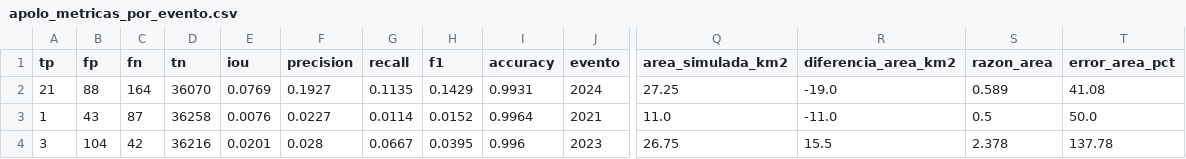
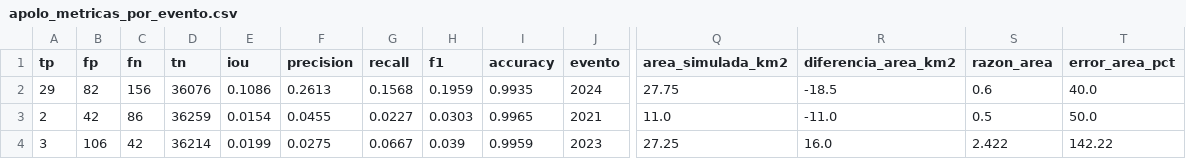
Before and after one commit to lauraFlores16/WCS-backend, a CSV file: validacion_rurrenabaque/resultados/apolo_metricas_por_evento.csv, drawn as a sheet; only a part is shown, gaps mark what is left out; removed rows and columns are numbered as before the commit, all else as after; rows hold the shown columns only; the diff names each change by its address in the sheet, - before the commit and + after, or states it on an @@ line.

```diff
--- a/validacion_rurrenabaque/resultados/apolo_metricas_por_evento.csv
+++ b/validacion_rurrenabaque/resultados/apolo_metricas_por_evento.csv
-row 2: 21 | 88 | 164 | 36070 | 0.0769 | 0.1927 | 0.1135 | 0.1429 | 0.9931 | 2024 | 27.25 | -19.0 | 0.589 | 41.08
+row 2: 29 | 82 | 156 | 36076 | 0.1086 | 0.2613 | 0.1568 | 0.1959 | 0.9935 | 2024 | 27.75 | -18.5 | 0.6 | 40.0
-A3 (tp): 1
+A3 (tp): 2
-B3 (fp): 43
+B3 (fp): 42
-C3 (fn): 87
+C3 (fn): 86
-D3 (tn): 36258
+D3 (tn): 36259
-E3 (iou): 0.0076
+E3 (iou): 0.0154
-F3 (precision): 0.0227
+F3 (precision): 0.0455
-G3 (recall): 0.0114
+G3 (recall): 0.0227
-H3 (f1): 0.0152
+H3 (f1): 0.0303
-I3 (accuracy): 0.9964
+I3 (accuracy): 0.9965
-B4 (fp): 104
+B4 (fp): 106
-D4 (tn): 36216
+D4 (tn): 36214
-E4 (iou): 0.0201
+E4 (iou): 0.0199
-F4 (precision): 0.028
+F4 (precision): 0.0275
-H4 (f1): 0.0395
+H4 (f1): 0.039
-I4 (accuracy): 0.996
+I4 (accuracy): 0.9959
-Q4 (area_simulada_km2): 26.75
+Q4 (area_simulada_km2): 27.25
-R4 (diferencia_area_km2): 15.5
+R4 (diferencia_area_km2): 16.0
-S4 (razon_area): 2.378
+S4 (razon_area): 2.422
-T4 (error_area_pct): 137.78
+T4 (error_area_pct): 142.22
```
Also changed, not shown: validacion_rurrenabaque/resultados/apolo_repeticiones.csv, 9 other files.
